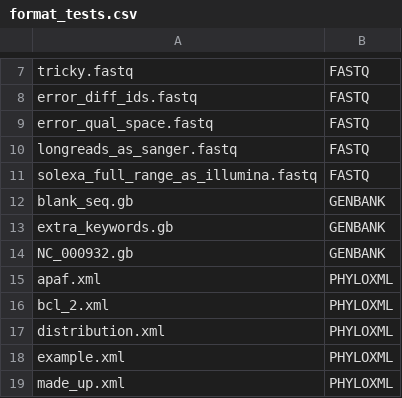
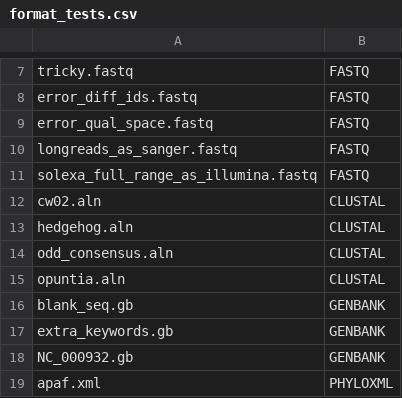
Before and after one commit to LeeBergstrand/BioMagick, a CSV file: testing/format_tests.csv, drawn as a sheet; only a part is shown, gaps mark what is left out; the shorter side is filled out with more unchanged rows; the diff names each change by its address in the sheet, - before the commit and + after, or states it on an @@ line.

Commit message:
Added Clustal W format definition and matching test files (.aln)

```diff
--- a/testing/format_tests.csv
+++ b/testing/format_tests.csv
+row 12: cw02.aln | CLUSTAL
+row 13: hedgehog.aln | CLUSTAL
+row 14: odd_consensus.aln | CLUSTAL
+row 15: opuntia.aln | CLUSTAL
```
Also changed, not shown: 5 other files.
